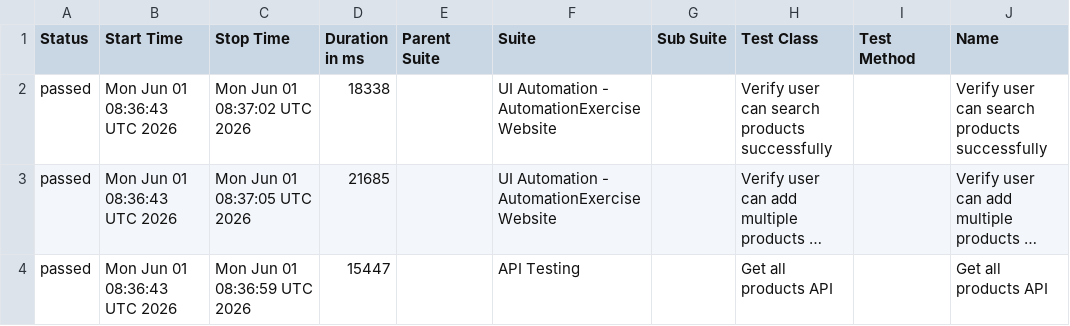
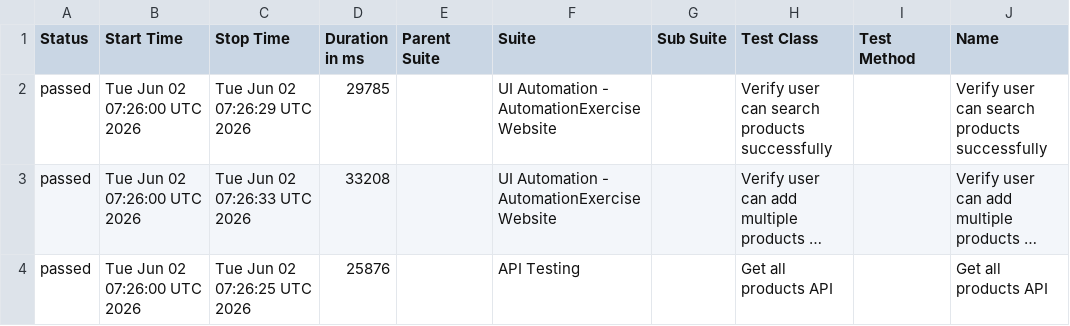
Before and after one commit to arjunonkar/suiapiautomation, a CSV file: data/suites.csv, drawn as a sheet; only a part is shown; long unchanged cells end in …; the diff names each change by its address in the sheet, - before the commit and + after, or states it on an @@ line.

```diff
--- a/data/suites.csv
+++ b/data/suites.csv
-B2:B4 (Start Time): Mon Jun 01 08:36:43 UTC 2026
+B2:B4 (Start Time): Tue Jun 02 07:26:00 UTC 2026
-C2 (Stop Time): Mon Jun 01 08:37:02 UTC 2026
+C2 (Stop Time): Tue Jun 02 07:26:29 UTC 2026
-D2 (Duration in ms): 18338
+D2 (Duration in ms): 29785
-C3 (Stop Time): Mon Jun 01 08:37:05 UTC 2026
+C3 (Stop Time): Tue Jun 02 07:26:33 UTC 2026
-D3 (Duration in ms): 21685
+D3 (Duration in ms): 33208
-C4 (Stop Time): Mon Jun 01 08:36:59 UTC 2026
+C4 (Stop Time): Tue Jun 02 07:26:25 UTC 2026
-D4 (Duration in ms): 15447
+D4 (Duration in ms): 25876
```
Also changed, not shown: 20 other files.
